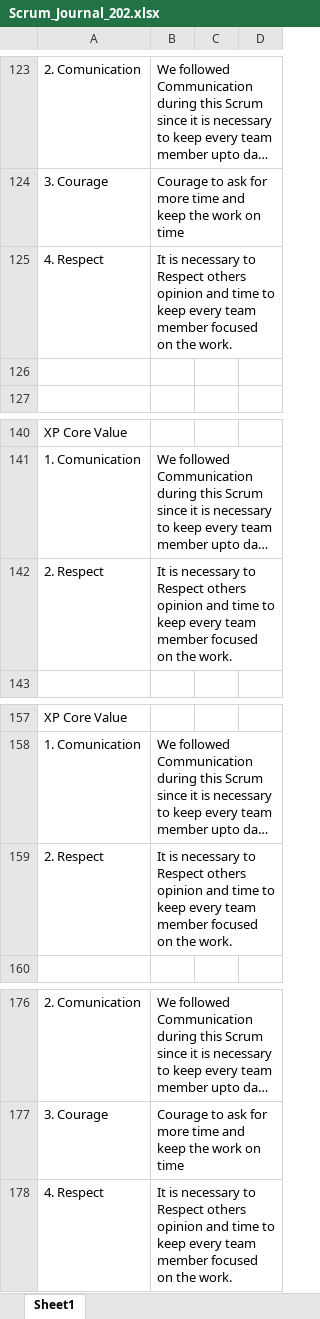
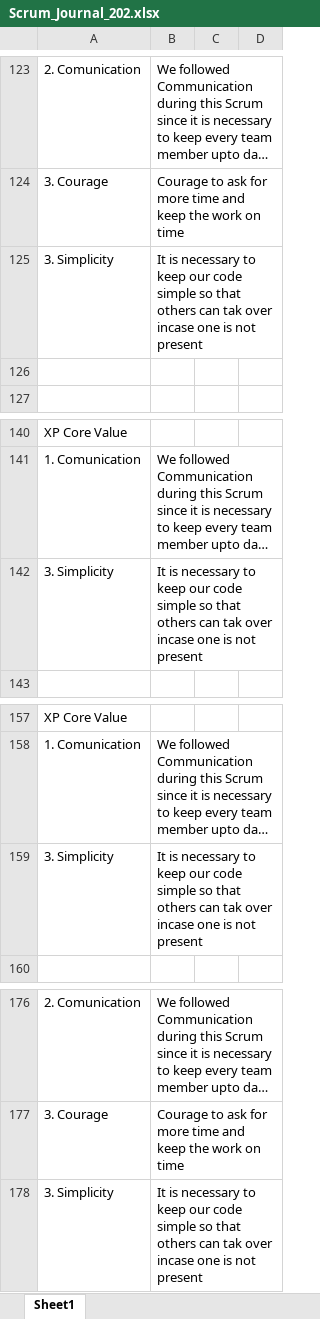
Before and after one commit to gopinathsjsu/team-project-incognito, an Excel workbook: Documentation/Scrum_Journal_202.xlsx, sheet Sheet1, drawn as a sheet; only a part is shown, gaps mark what is left out; long unchanged cells end in …; values as stored, in another font and other column widths than the file's, no borders; removed rows and columns are numbered as before the commit, all else as after; the diff covers the shown part only; the diff names each change by its address in the sheet, - before the commit and + after, or states it on an @@ line.

```diff
--- a/Documentation/Scrum_Journal_202.xlsx (sheet Sheet1)
+++ b/Documentation/Scrum_Journal_202.xlsx (sheet Sheet1)
-row 125: 4. Respect | It is necessary to Respect others opinion and time to keep every team member focused on the work.
+row 125: 3. Simplicity | It is necessary to keep our code simple so that others can tak over incase one is not present
-row 142: 2. Respect | It is necessary to Respect others opinion and time to keep every team member focused on the work.
+row 142: 3. Simplicity | It is necessary to keep our code simple so that others can tak over incase one is not present
-row 159: 2. Respect | It is necessary to Respect others opinion and time to keep every team member focused on the work.
+row 159: 3. Simplicity | It is necessary to keep our code simple so that others can tak over incase one is not present
-row 178: 4. Respect | It is necessary to Respect others opinion and time to keep every team member focused on the work.
+row 178: 3. Simplicity | It is necessary to keep our code simple so that others can tak over incase one is not present
```
Also changed, not shown: 5 added rows and 5 removed rows elsewhere in this sheet, 6 other files.
